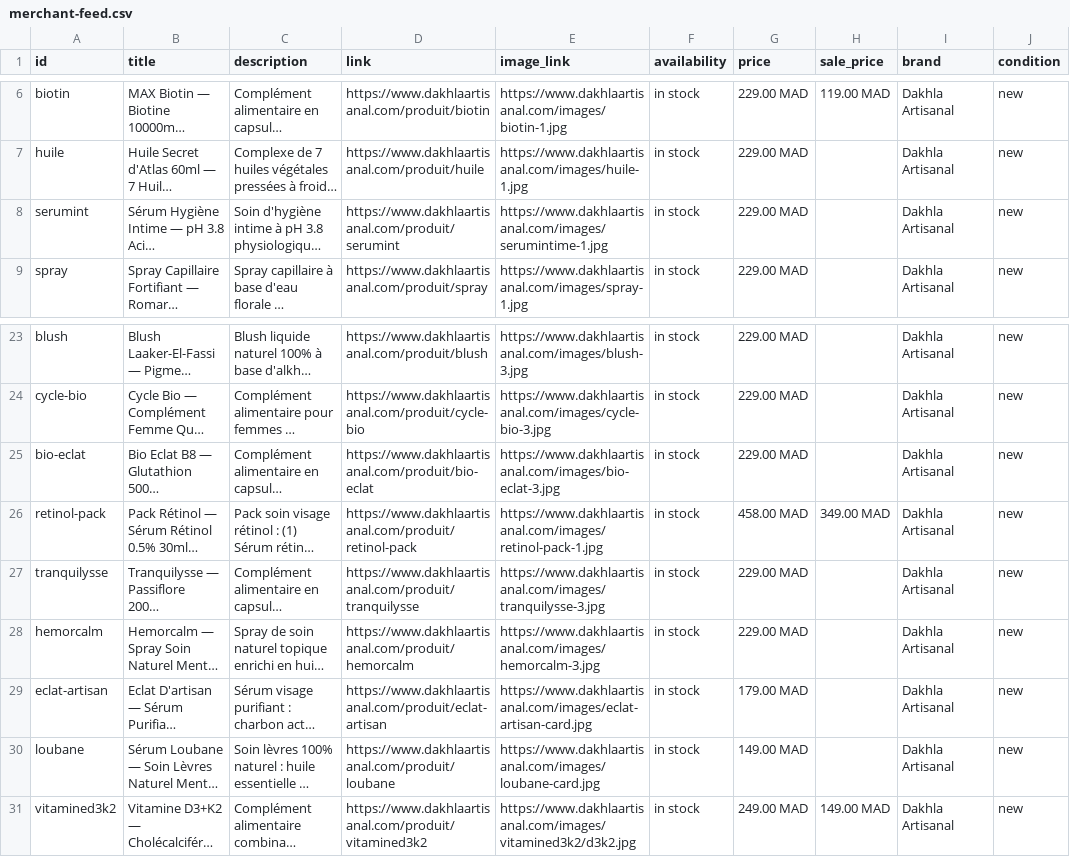
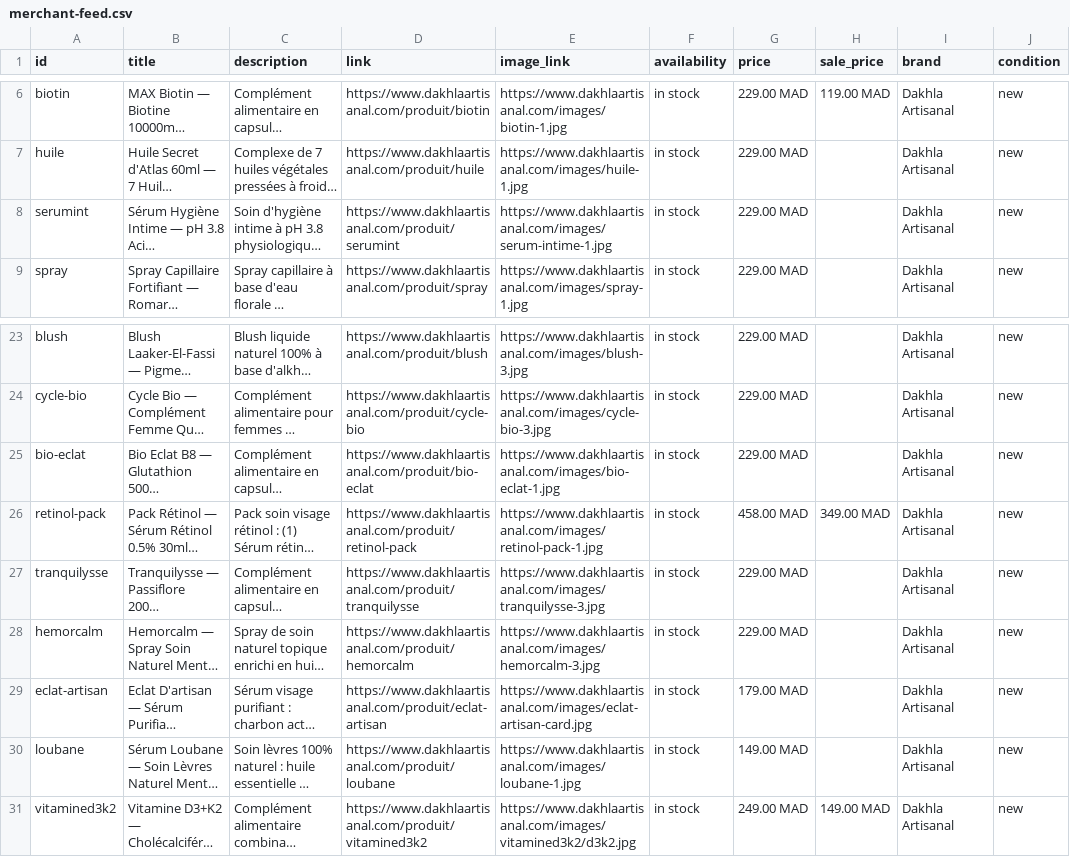
Before and after one commit to ismaillos/dakhlaGO, a CSV file: public/merchant-feed.csv, drawn as a sheet; only a part is shown, gaps mark what is left out; long unchanged cells end in …; the diff names each change by its address in the sheet, - before the commit and + after, or states it on an @@ line.

```diff
--- a/public/merchant-feed.csv
+++ b/public/merchant-feed.csv
-E8 (image_link): https://www.dakhlaartisanal.com/images/serumintime-1.jpg
+E8 (image_link): https://www.dakhlaartisanal.com/images/serum-intime-1.jpg
-E25 (image_link): https://www.dakhlaartisanal.com/images/bio-eclat-3.jpg
+E25 (image_link): https://www.dakhlaartisanal.com/images/bio-eclat-1.jpg
-E30 (image_link): https://www.dakhlaartisanal.com/images/loubane-card.jpg
+E30 (image_link): https://www.dakhlaartisanal.com/images/loubane-1.jpg
```
